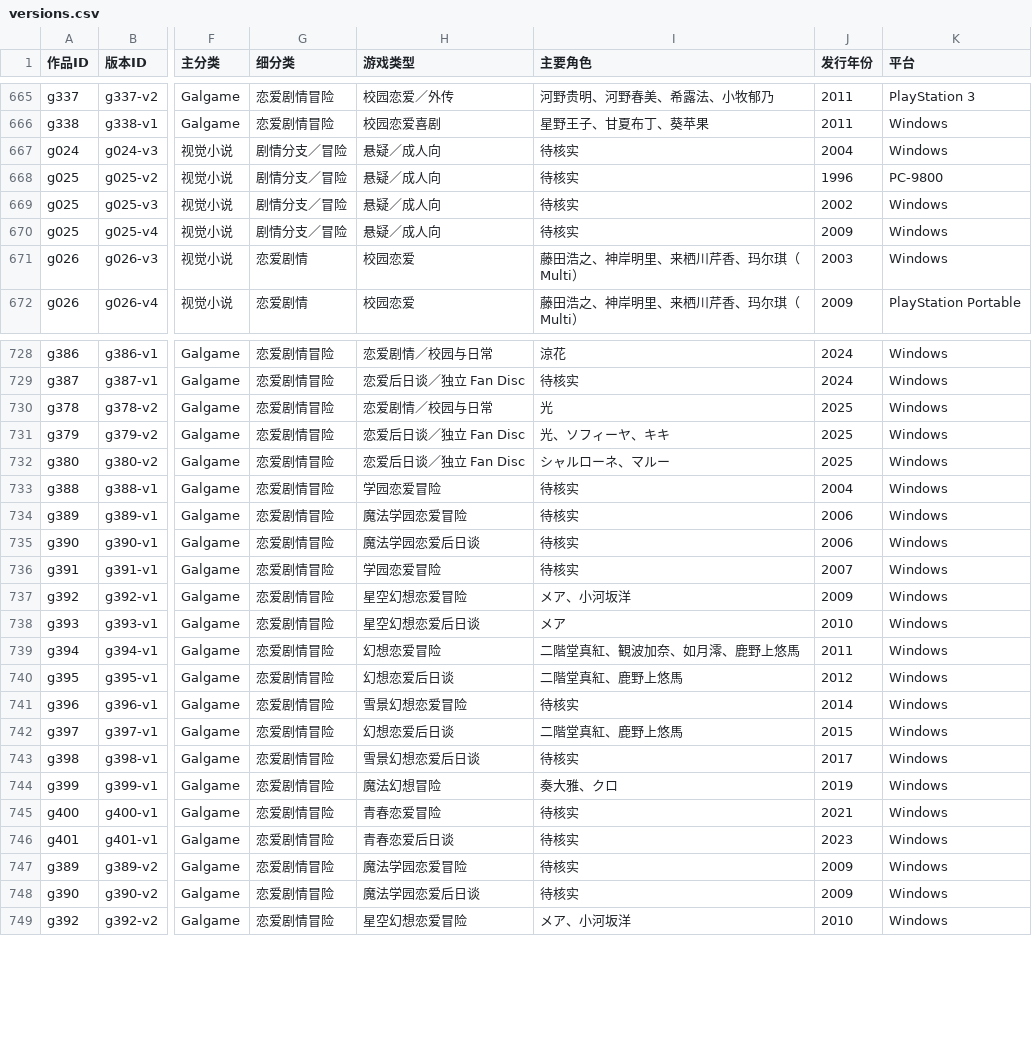
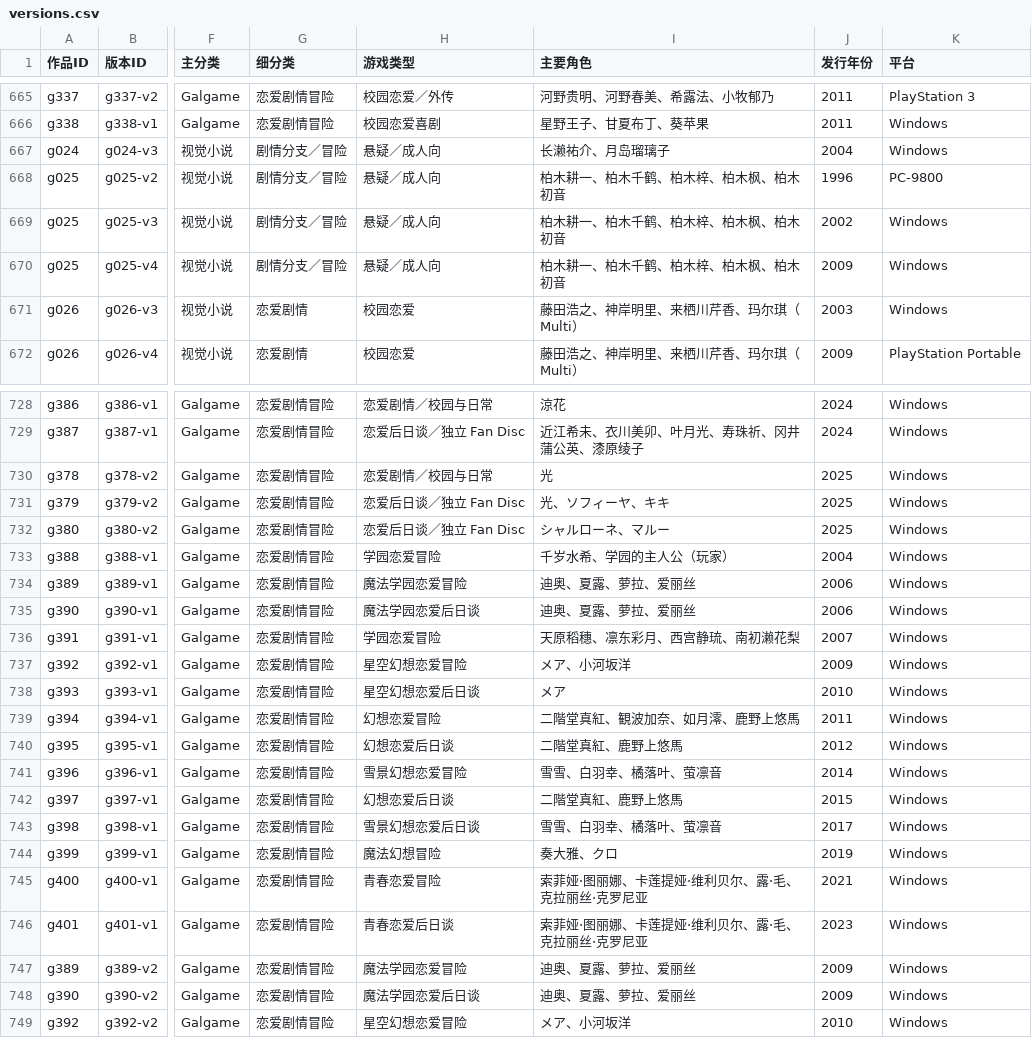
Before and after one commit to wwangtao833-dev/visual-novel, a CSV file: data/versions.csv, drawn as a sheet; only a part is shown, gaps mark what is left out; the diff covers the shown part only; the diff names each change by its address in the sheet, - before the commit and + after, or states it on an @@ line.

```diff
--- a/data/versions.csv
+++ b/data/versions.csv
-I667 (主要角色): 待核实
+I667 (主要角色): 长濑祐介、月岛瑠璃子
-I668:I670 (主要角色): 待核实
+I668:I670 (主要角色): 柏木耕一、柏木千鹤、柏木梓、柏木枫、柏木初音
-I729 (主要角色): 待核实
+I729 (主要角色): 近江希未、衣川美卯、叶月光、寿珠祈、冈井蒲公英、漆原绫子
-I733 (主要角色): 待核实
+I733 (主要角色): 千岁水希、学园的主人公（玩家）
-I734:I735 (主要角色): 待核实
+I734:I735 (主要角色): 迪奥、夏露、萝拉、爱丽丝
-I736 (主要角色): 待核实
+I736 (主要角色): 天原稻穗、凛东彩月、西宫静琉、南初濑花梨
-I741 (主要角色): 待核实
+I741 (主要角色): 雪雪、白羽幸、橘落叶、萤凛音
-I743 (主要角色): 待核实
+I743 (主要角色): 雪雪、白羽幸、橘落叶、萤凛音
-I745:I746 (主要角色): 待核实
+I745:I746 (主要角色): 索菲娅·图丽娜、卡莲提娅·维利贝尔、露·毛、克拉丽丝·克罗尼亚
-I747:I748 (主要角色): 待核实
+I747:I748 (主要角色): 迪奥、夏露、萝拉、爱丽丝
```
Also changed, not shown: 77 edited cells elsewhere in this file, 27 other files.
